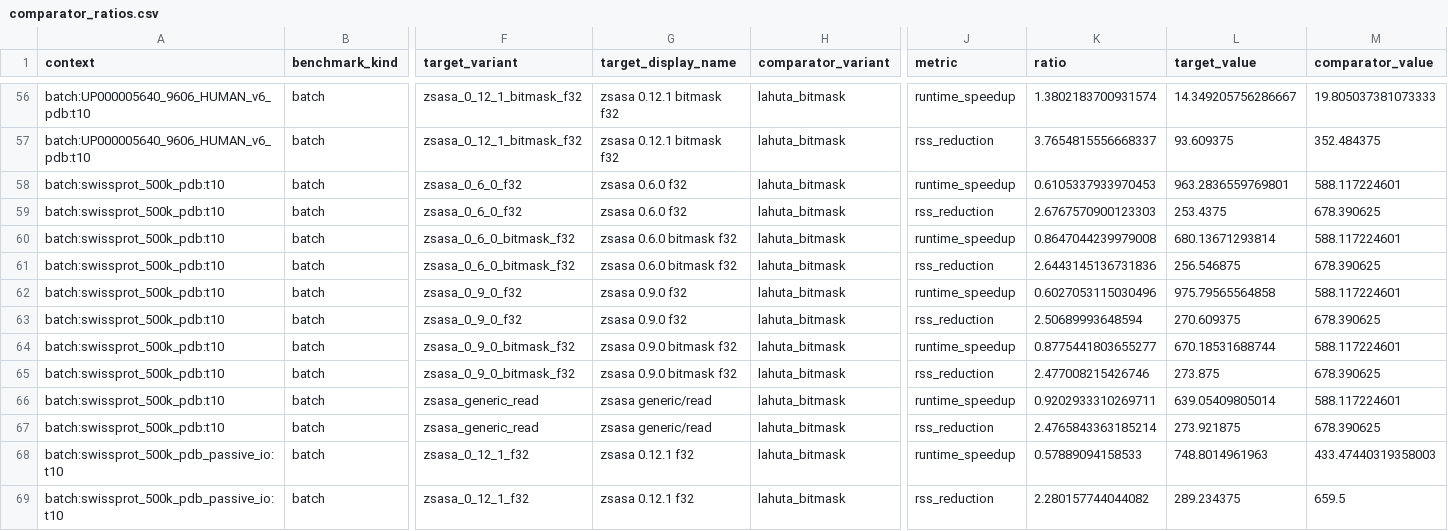
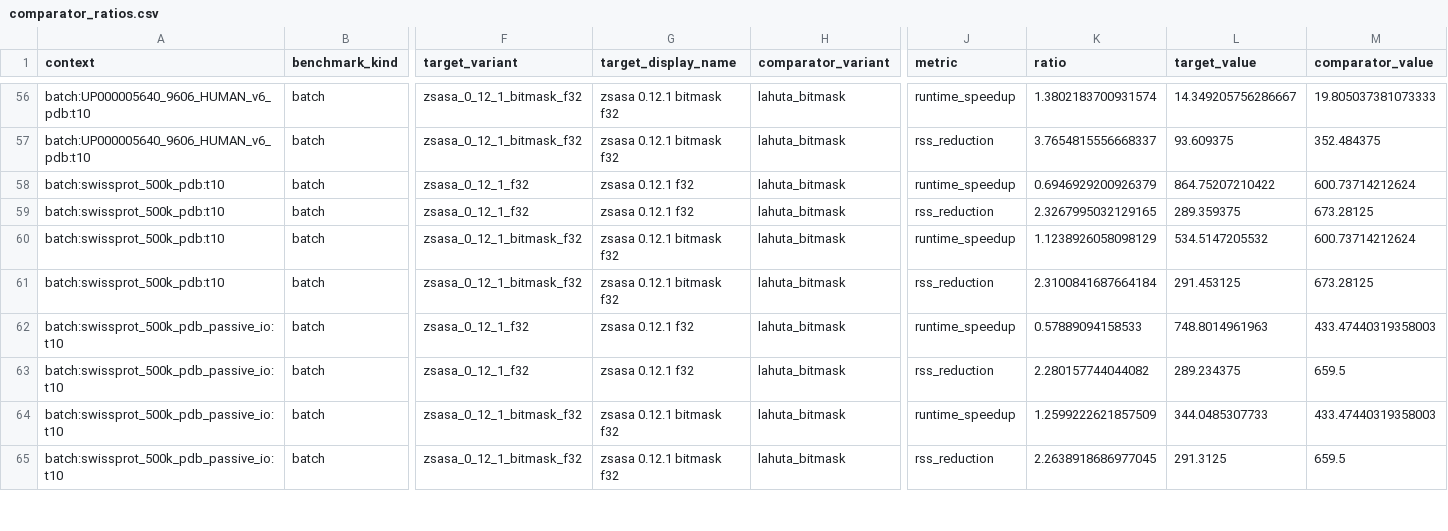
Before and after one commit to N283T/zsasa-benchmarks, a CSV file: results/tables/comparator_ratios.csv, drawn as a sheet; only a part is shown, gaps mark what is left out; the shorter side is filled out with more unchanged rows; rows hold the shown columns only; the diff names each change by its address in the sheet, - before the commit and + after, or states it on an @@ line.

Commit message:
feat(benchmarks): rerun SwissProt default policy and AFDB dimers with zsasa 0.12.1 (#51)
* feat(benchmarks): rerun SwissProt default policy and AFDB dimers with zsasa 0.12.1

SwissProt under the default disk I/O policy is measured with zsasa 0.12.1
(v0_12_1_swissprot_default_io) and replaces the 0.9.0 default-policy run sets
in the reports. The AFDB dimer delta-SASA workflows are rerun with the 0.12.1
release under the default and the passive policy; their records and results
are added under workflows/afdb-dimers/v0.12.1/.

* docs(afdb-dimers): note that the negative delta-SASA values are gone with 0.12.1

```diff
--- a/results/tables/comparator_ratios.csv
+++ b/results/tables/comparator_ratios.csv
-F58:F59 (target_variant): zsasa_0_6_0_f32
+F58:F59 (target_variant): zsasa_0_12_1_f32
-G58:G59 (target_display_name): zsasa 0.6.0 f32
+G58:G59 (target_display_name): zsasa 0.12.1 f32
-K58 (ratio): 0.6105337933970453
+K58 (ratio): 0.6946929200926379
-L58 (target_value): 963.2836559769801
+L58 (target_value): 864.75207210422
-M58 (comparator_value): 588.117224601
+M58 (comparator_value): 600.73714212624
-K59 (ratio): 2.6767570900123303
+K59 (ratio): 2.3267995032129165
-L59 (target_value): 253.4375
+L59 (target_value): 289.359375
-M59 (comparator_value): 678.390625
+M59 (comparator_value): 673.28125
-F60:F61 (target_variant): zsasa_0_6_0_bitmask_f32
+F60:F61 (target_variant): zsasa_0_12_1_bitmask_f32
-G60:G61 (target_display_name): zsasa 0.6.0 bitmask f32
+G60:G61 (target_display_name): zsasa 0.12.1 bitmask f32
-K60 (ratio): 0.8647044239979008
+K60 (ratio): 1.1238926058098129
-L60 (target_value): 680.13671293814
+L60 (target_value): 534.5147205532
-M60 (comparator_value): 588.117224601
+M60 (comparator_value): 600.73714212624
-K61 (ratio): 2.6443145136731836
+K61 (ratio): 2.3100841687664184
-L61 (target_value): 256.546875
+L61 (target_value): 291.453125
-M61 (comparator_value): 678.390625
+M61 (comparator_value): 673.28125
-row 62: batch:swissprot_500k_pdb:t10 | batch | zsasa_0_9_0_f32 | zsasa 0.9.0 f32 | lahuta_bitmask | runtime_speedup | 0.6027053115030496 | 975.79565564858 | 588.117224601
-row 63: batch:swissprot_500k_pdb:t10 | batch | zsasa_0_9_0_f32 | zsasa 0.9.0 f32 | lahuta_bitmask | rss_reduction | 2.50689993648594 | 270.609375 | 678.390625
-row 64: batch:swissprot_500k_pdb:t10 | batch | zsasa_0_9_0_bitmask_f32 | zsasa 0.9.0 bitmask f32 | lahuta_bitmask | runtime_speedup | 0.8775441803655277 | 670.18531688744 | 588.117224601
-row 65: batch:swissprot_500k_pdb:t10 | batch | zsasa_0_9_0_bitmask_f32 | zsasa 0.9.0 bitmask f32 | lahuta_bitmask | rss_reduction | 2.477008215426746 | 273.875 | 678.390625
-row 66: batch:swissprot_500k_pdb:t10 | batch | zsasa_generic_read | zsasa generic/read | lahuta_bitmask | runtime_speedup | 0.9202933310269711 | 639.05409805014 | 588.117224601
-row 67: batch:swissprot_500k_pdb:t10 | batch | zsasa_generic_read | zsasa generic/read | lahuta_bitmask | rss_reduction | 2.4765843363185214 | 273.921875 | 678.390625
```
Also changed, not shown: results/tables/batch_t10_summary.csv, results/tables/batch_thread_scaling.csv, 29 other files.
